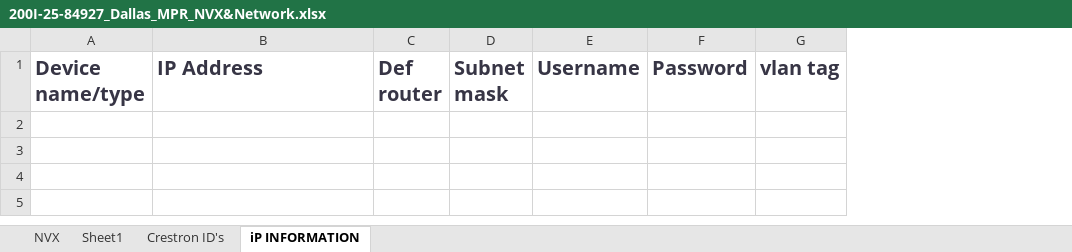
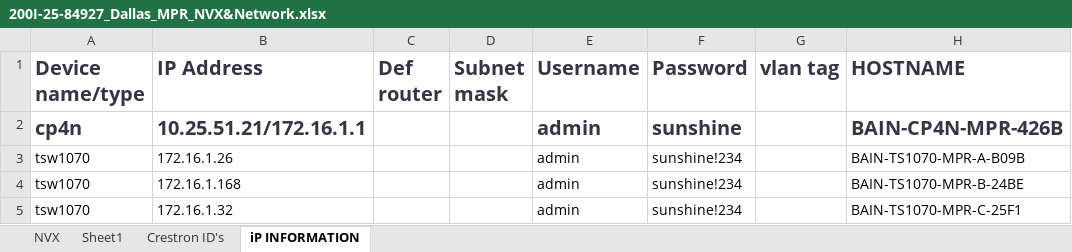
Before and after one commit to zimmermanjosh/bainmpr, an Excel workbook: Documentation/200I-25-84927_Dallas_MPR_NVX&Network.xlsx, sheet iP INFORMATION, drawn as a sheet; values as stored, in another font and other column widths than the file's, no borders; the diff names each change by its address in the sheet, - before the commit and + after, or states it on an @@ line.

```diff
--- a/Documentation/200I-25-84927_Dallas_MPR_NVX&Network.xlsx (sheet iP INFORMATION)
+++ b/Documentation/200I-25-84927_Dallas_MPR_NVX&Network.xlsx (sheet iP INFORMATION)
+column H (HOSTNAME), empty
+row 2: cp4n | 10.25.51.21/172.16.1.1 |  |  | admin | sunshine |  | BAIN-CP4N-MPR-426B
+row 3: tsw1070 | 172.16.1.26 |  |  | admin | sunshine!234 |  | BAIN-TS1070-MPR-A-B09B
+row 4: tsw1070 | 172.16.1.168 |  |  | admin | sunshine!234 |  | BAIN-TS1070-MPR-B-24BE
+row 5: tsw1070 | 172.16.1.32 |  |  | admin | sunshine!234 |  | BAIN-TS1070-MPR-C-25F1
```
Also changed, not shown: sheet NVX, 5 other files.
